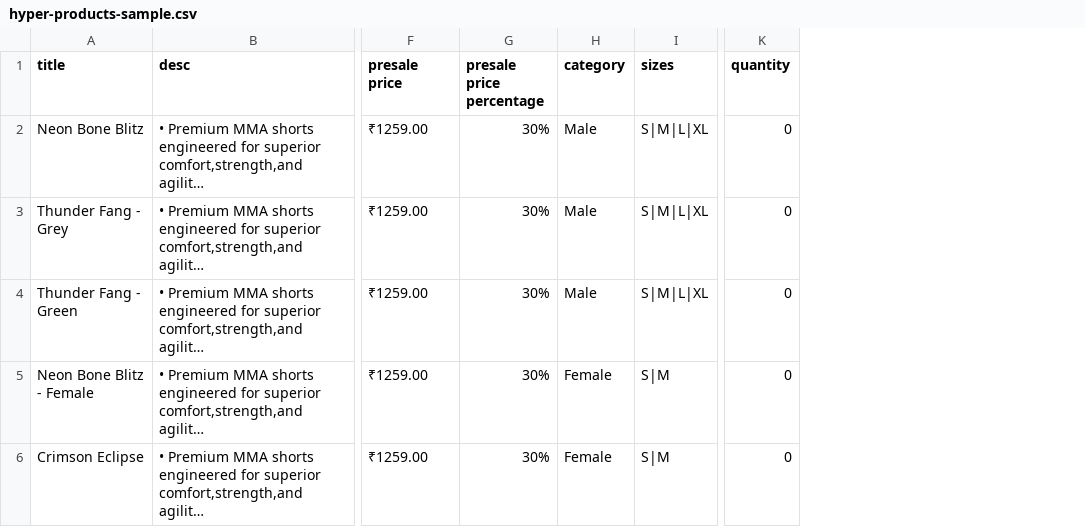
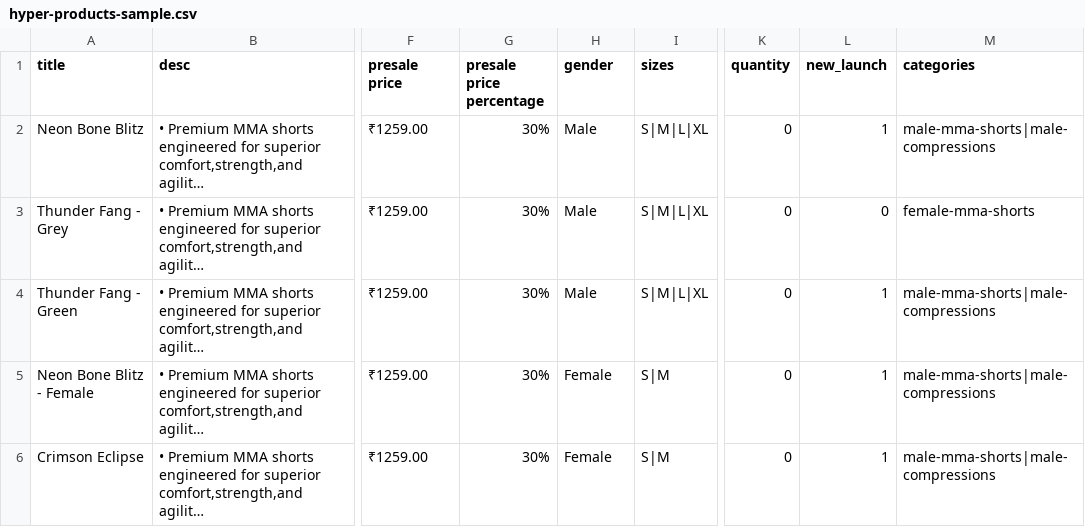
Before and after one commit to BahugunaSaumya/hyper, a CSV file: public/assets/hyper-products-sample.csv, drawn as a sheet; only a part is shown, gaps mark what is left out; long unchanged cells end in …; the diff names each change by its address in the sheet, - before the commit and + after, or states it on an @@ line.

Commit message:
landing page design updation with product column updation

```diff
--- a/public/assets/hyper-products-sample.csv
+++ b/public/assets/hyper-products-sample.csv
+column L (new_launch), rows 2-6: 1 | 0 | 1 | 1 | 1
+column M (categories), rows 2-6: male-mma-shorts|male-compressions | female-mma-shorts | male-mma-shorts|male-compressions | male-mma-shorts|male-compressions | male-mma-shorts|male-compressions
-H1: category
+H1: gender
```
Also changed, not shown: 16 other files.
